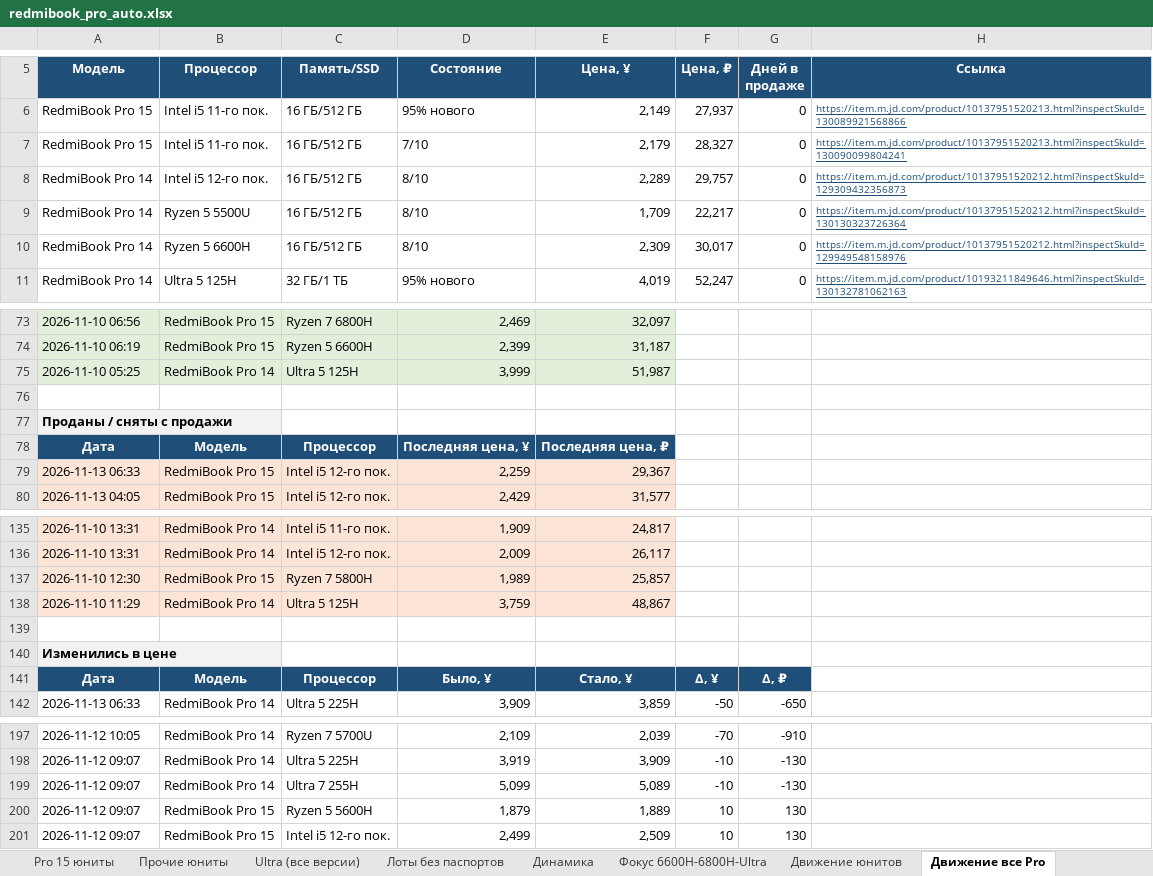
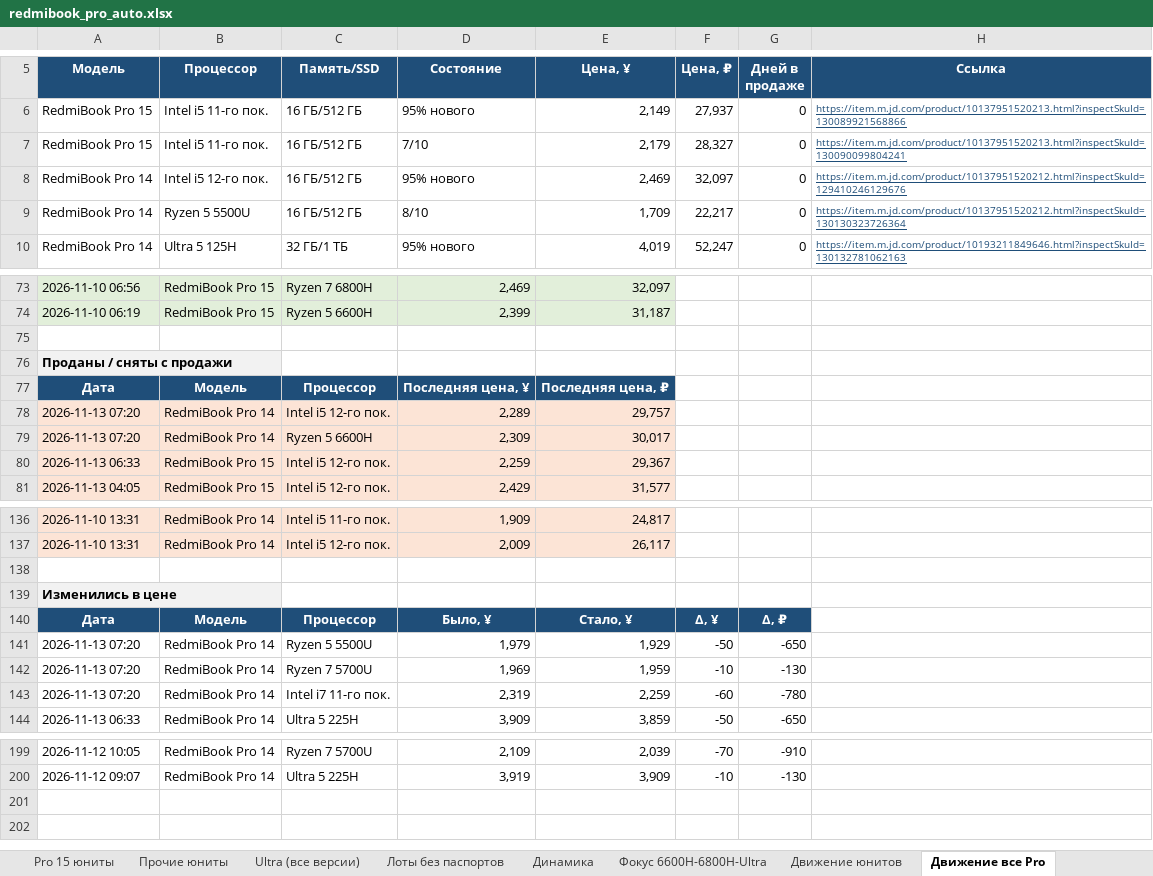
Before and after one commit to usmniko-spec/jd-laptops, an Excel workbook: redmibook_pro_auto.xlsx, sheet Движение все Pro, drawn as a sheet; only a part is shown, gaps mark what is left out; values as stored, in another font and other column widths than the file's, no borders; removed rows and columns are numbered as before the commit, all else as after; the diff covers the shown part only; the diff names each change by its address in the sheet, - before the commit and + after, or states it on an @@ line.

```diff
--- a/redmibook_pro_auto.xlsx (sheet Движение все Pro)
+++ b/redmibook_pro_auto.xlsx (sheet Движение все Pro)
-D8 (Состояние): 8/10
+D8 (Состояние): 95% нового
-E8 (Цена, ¥): 2,289
+E8 (Цена, ¥): 2,469
-F8 (Цена, ₽): 29,757
+F8 (Цена, ₽): 32,097
-H8 (Ссылка): https://item.m.jd.com/product/10137951520212.html?inspectSkuId=129309432356873
+H8 (Ссылка): https://item.m.jd.com/product/10137951520212.html?inspectSkuId=129410246129676
-row 10: RedmiBook Pro 14 | Ryzen 5 6600H | 16 ГБ/512 ГБ | 8/10 | 2,309 | 30,017 | 0 | https://item.m.jd.com/product/10137951520212.html?inspectSkuId=129949548158976
-row 75: 2026-11-10 05:25 | RedmiBook Pro 14 | Ultra 5 125H | 3,999 | 51,987
+row 78: 2026-11-13 07:20 | RedmiBook Pro 14 | Intel i5 12-го пок. | 2,289 | 29,757
+row 79: 2026-11-13 07:20 | RedmiBook Pro 14 | Ryzen 5 6600H | 2,309 | 30,017
-row 137: 2026-11-10 12:30 | RedmiBook Pro 15 | Ryzen 7 5800H | 1,989 | 25,857
-row 138: 2026-11-10 11:29 | RedmiBook Pro 14 | Ultra 5 125H | 3,759 | 48,867
+row 141: 2026-11-13 07:20 | RedmiBook Pro 14 | Ryzen 5 5500U | 1,979 | 1,929 | -50 | -650
+row 142: 2026-11-13 07:20 | RedmiBook Pro 14 | Ryzen 7 5700U | 1,969 | 1,959 | -10 | -130
+row 143: 2026-11-13 07:20 | RedmiBook Pro 14 | Intel i7 11-го пок. | 2,319 | 2,259 | -60 | -780
-row 199: 2026-11-12 09:07 | RedmiBook Pro 14 | Ultra 7 255H | 5,099 | 5,089 | -10 | -130
-row 200: 2026-11-12 09:07 | RedmiBook Pro 15 | Ryzen 5 5600H | 1,879 | 1,889 | 10 | 130
-row 201: 2026-11-12 09:07 | RedmiBook Pro 15 | Intel i5 12-го пок. | 2,499 | 2,509 | 10 | 130
```
Also changed, not shown: 1 added row elsewhere in this sheet, sheet Фокус 6600H-6800H-Ultra, sheet Pro 14 юниты, sheet Движение юнитов, sheet Динамика, sheet Сводка, sheet Лоты без паспортов, 4 more sheets, charts or pictures, 4 other files.
